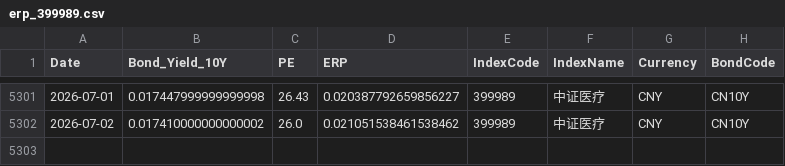
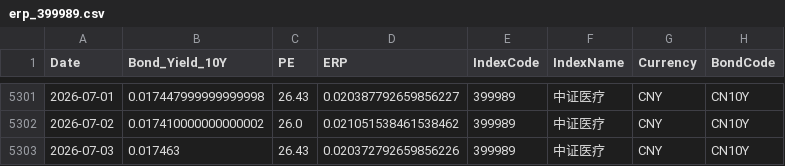
Before and after one commit to ChiaraVan1/equity-risk-premium-monitor, a CSV file: data/erp_399989.csv, drawn as a sheet; only a part is shown, gaps mark what is left out; the diff names each change by its address in the sheet, - before the commit and + after, or states it on an @@ line.

```diff
--- a/data/erp_399989.csv
+++ b/data/erp_399989.csv
+row 5303: 2026-07-03 | 0.017463 | 26.43 | 0.020372792659856226 | 399989 | 中证医疗 | CNY | CN10Y
```
Also changed, not shown: data/erp_399967.csv, data/erp_930781.csv, 11 other files.
